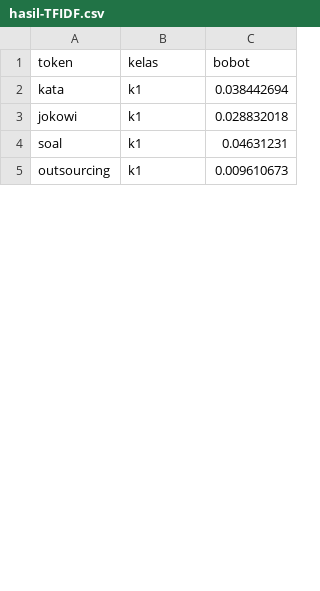
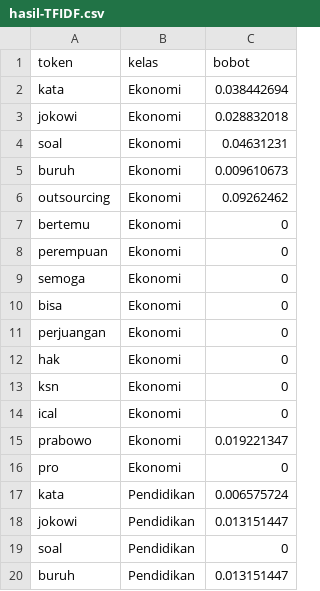
Before and after one commit to rakhmatullahyoga/JokoTweet, a CSV file: hasil-TFIDF.csv, drawn as a sheet; only a part is shown; the diff covers the shown part only.

Commit message:
Hasil TFIDF untuk setiap kata ad bobot

```diff
--- a/hasil-TFIDF.csv
+++ b/hasil-TFIDF.csv
@@ -1,5 +1,20 @@
 token,kelas,bobot
-kata,k1,0.038442694
-jokowi,k1,0.028832018
-soal,k1,0.04631231
-outsourcing,k1,0.009610673
+kata,Ekonomi,0.038442694
+jokowi,Ekonomi,0.028832018
+soal,Ekonomi,0.04631231
+buruh,Ekonomi,0.009610673
+outsourcing,Ekonomi,0.09262462
+bertemu,Ekonomi,0
+perempuan,Ekonomi,0
+semoga,Ekonomi,0
+bisa,Ekonomi,0
+perjuangan,Ekonomi,0
+hak,Ekonomi,0
+ksn,Ekonomi,0
+ical,Ekonomi,0
+prabowo,Ekonomi,0.019221347
+pro,Ekonomi,0
+kata,Pendidikan,0.006575724
+jokowi,Pendidikan,0.013151447
+soal,Pendidikan,0
+buruh,Pendidikan,0.013151447
```
Also changed, not shown: 34 added rows and 7 edited cells elsewhere in this file, 4 other files.
